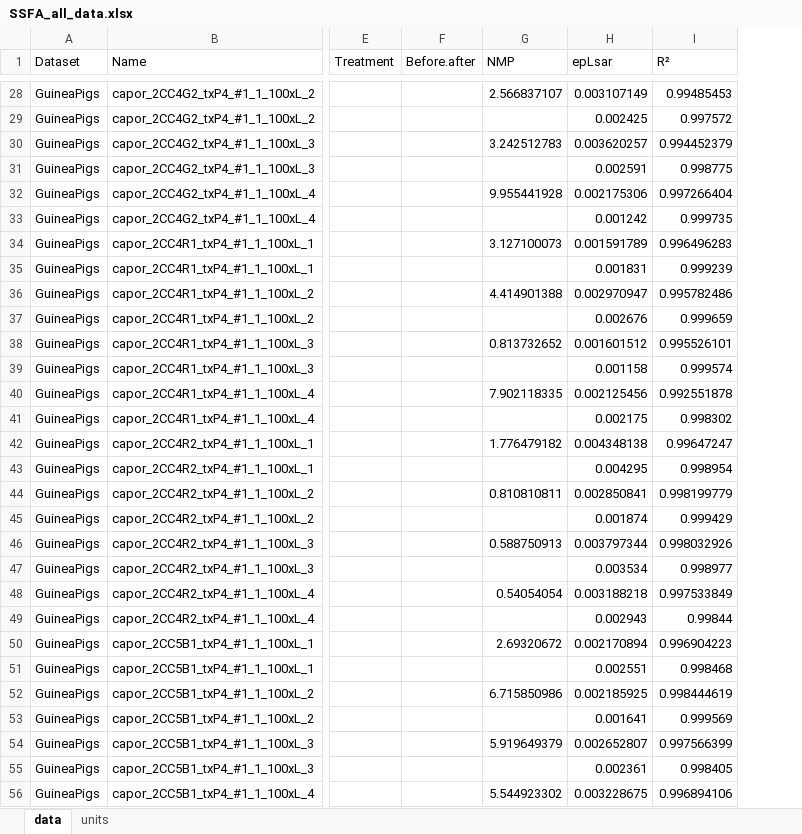
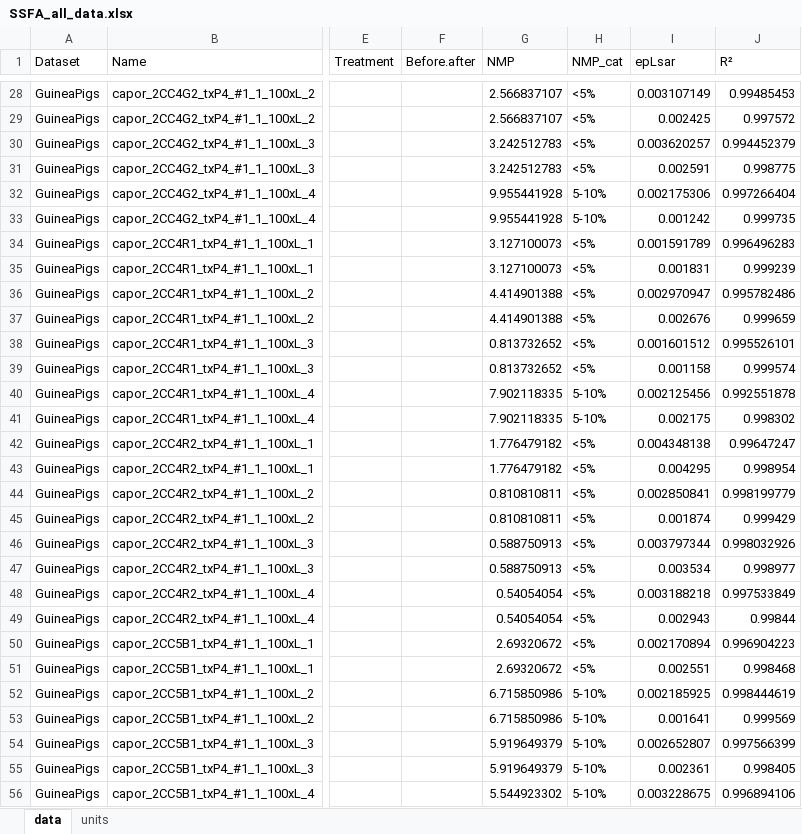
Before and after one commit to tracer-monrepos/SSFAcomparisonPaper, an Excel workbook: R_analysis/derived_data/SSFA_all_data.xlsx, sheet data, drawn as a sheet; only a part is shown, gaps mark what is left out; values as stored, in another font and other column widths than the file's, no borders; the diff covers the shown part only; the diff names each change by its address in the sheet, - before the commit and + after, or states it on an @@ line.

Commit message:
NMP values in SSFA_1_Import.Rmd - Fill in NMP values for Toothfrax rows - Add column with NMP categories
Unfinished work on scripts 2 and 3

```diff
--- a/R_analysis/derived_data/SSFA_all_data.xlsx (sheet data)
+++ b/R_analysis/derived_data/SSFA_all_data.xlsx (sheet data)
+column H (NMP_cat), rows 28-56: <5% | <5% | <5% | <5% | 5-10% | 5-10% | <5% | <5% | <5% | <5% | <5% | <5% | 5-10% | 5-10% | <5% | <5% | <5% | <5% | <5% | <5% | <5% | <5% | <5% | <5% | 5-10% | 5-10% | 5-10% | 5-10% | 5-10%
-G29 (NMP): (empty)
+G29 (NMP): 2.566837107
-G31 (NMP): (empty)
+G31 (NMP): 3.242512783
-G33 (NMP): (empty)
+G33 (NMP): 9.955441928
-G35 (NMP): (empty)
+G35 (NMP): 3.127100073
-G37 (NMP): (empty)
+G37 (NMP): 4.414901388
-G39 (NMP): (empty)
+G39 (NMP): 0.813732652
-G41 (NMP): (empty)
+G41 (NMP): 7.902118335
-G43 (NMP): (empty)
+G43 (NMP): 1.776479182
-G45 (NMP): (empty)
+G45 (NMP): 0.810810811
-G47 (NMP): (empty)
+G47 (NMP): 0.588750913
-G49 (NMP): (empty)
+G49 (NMP): 0.54054054
-G51 (NMP): (empty)
+G51 (NMP): 2.69320672
-G53 (NMP): (empty)
+G53 (NMP): 6.715850986
-G55 (NMP): (empty)
+G55 (NMP): 5.919649379
```
Also changed, not shown: 128 edited cells elsewhere in this sheet, 5 other files.
